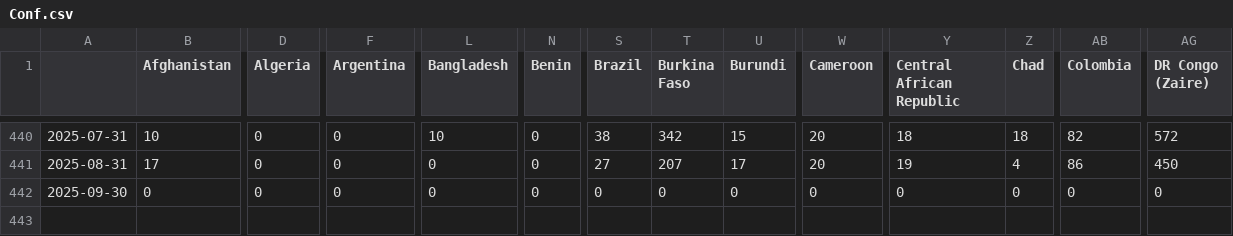
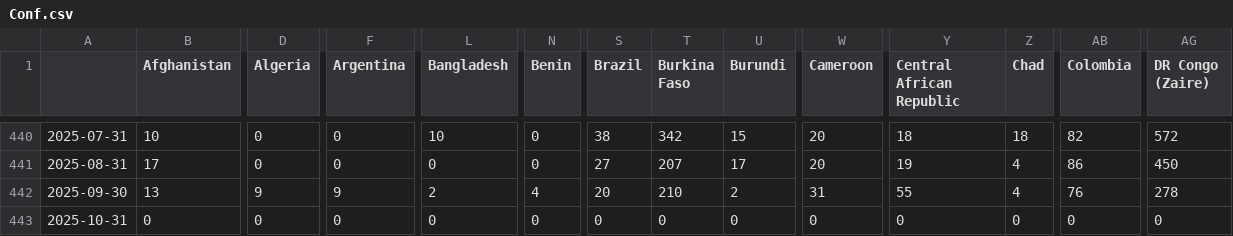
Before and after one commit to ThomasSchinca/Pace-map-risk, a CSV file: Conf.csv, drawn as a sheet; only a part is shown, gaps mark what is left out; rows hold the shown columns only; the diff covers the shown part only; the diff names each change by its address in the sheet, - before the commit and + after, or states it on an @@ line.

```diff
--- a/Conf.csv
+++ b/Conf.csv
-B442 (Afghanistan): 0
+B442 (Afghanistan): 13
-D442 (Algeria): 0
+D442 (Algeria): 9
-F442 (Argentina): 0
+F442 (Argentina): 9
-L442 (Bangladesh): 0
+L442 (Bangladesh): 2
-N442 (Benin): 0
+N442 (Benin): 4
-S442 (Brazil): 0
+S442 (Brazil): 20
-T442 (Burkina Faso): 0
+T442 (Burkina Faso): 210
-U442 (Burundi): 0
+U442 (Burundi): 2
-W442 (Cameroon): 0
+W442 (Cameroon): 31
-Y442 (Central African Republic): 0
+Y442 (Central African Republic): 55
-Z442 (Chad): 0
+Z442 (Chad): 4
-AB442 (Colombia): 0
+AB442 (Colombia): 76
-AG442 (DR Congo (Zaire)): 0
+AG442 (DR Congo (Zaire)): 278
+row 443: 2025-10-31 | 0 | 0 | 0 | 0 | 0 | 0 | 0 | 0 | 0 | 0 | 0 | 0 | 0
```
Also changed, not shown: 37 edited cells elsewhere in this file, Pred_df.csv, Pred_df_min.csv, 42 other files.
